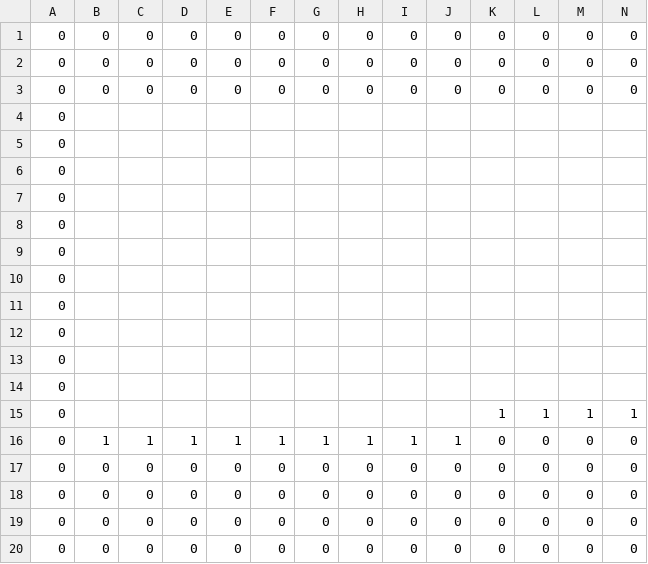
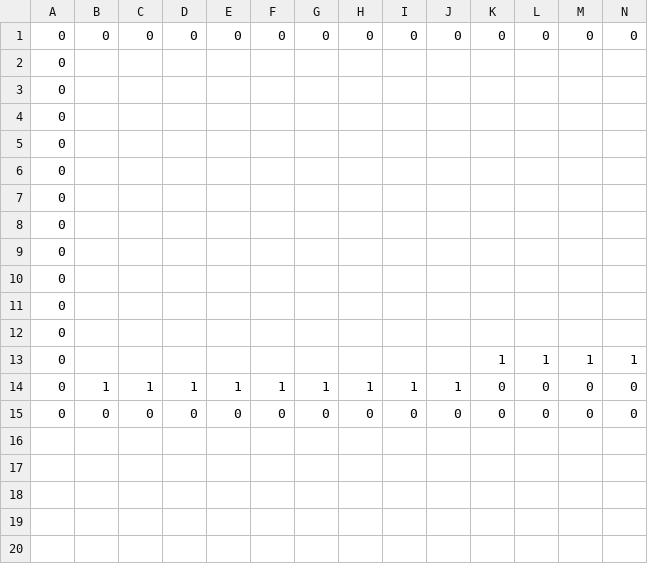
Before and after one commit to Rovanion/SuperHappyFunTime, a CSV file: levels/level1.csv, drawn as a sheet; only a part is shown; rows hold the shown columns only; the diff names each change by its address in the sheet, - before the commit and + after, or states it on an @@ line.

```diff
--- a/levels/level1.csv
+++ b/levels/level1.csv
-row 2: 0 | 0 | 0 | 0 | 0 | 0 | 0 | 0 | 0 | 0 | 0 | 0 | 0 | 0
-row 3: 0 | 0 | 0 | 0 | 0 | 0 | 0 | 0 | 0 | 0 | 0 | 0 | 0 | 0
-row 17: 0 | 0 | 0 | 0 | 0 | 0 | 0 | 0 | 0 | 0 | 0 | 0 | 0 | 0
-row 18: 0 | 0 | 0 | 0 | 0 | 0 | 0 | 0 | 0 | 0 | 0 | 0 | 0 | 0
-row 19: 0 | 0 | 0 | 0 | 0 | 0 | 0 | 0 | 0 | 0 | 0 | 0 | 0 | 0
```
Also changed, not shown: levels/level3.csv, levels/level4.csv, 5 other files.
